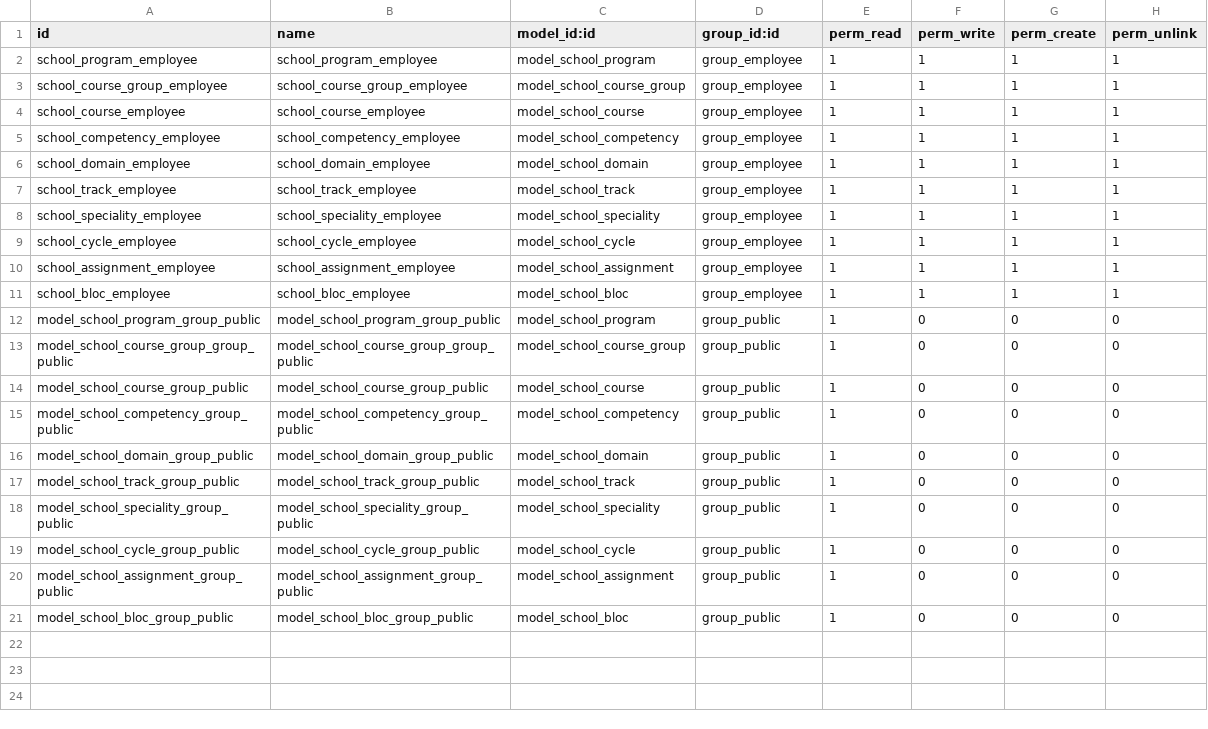
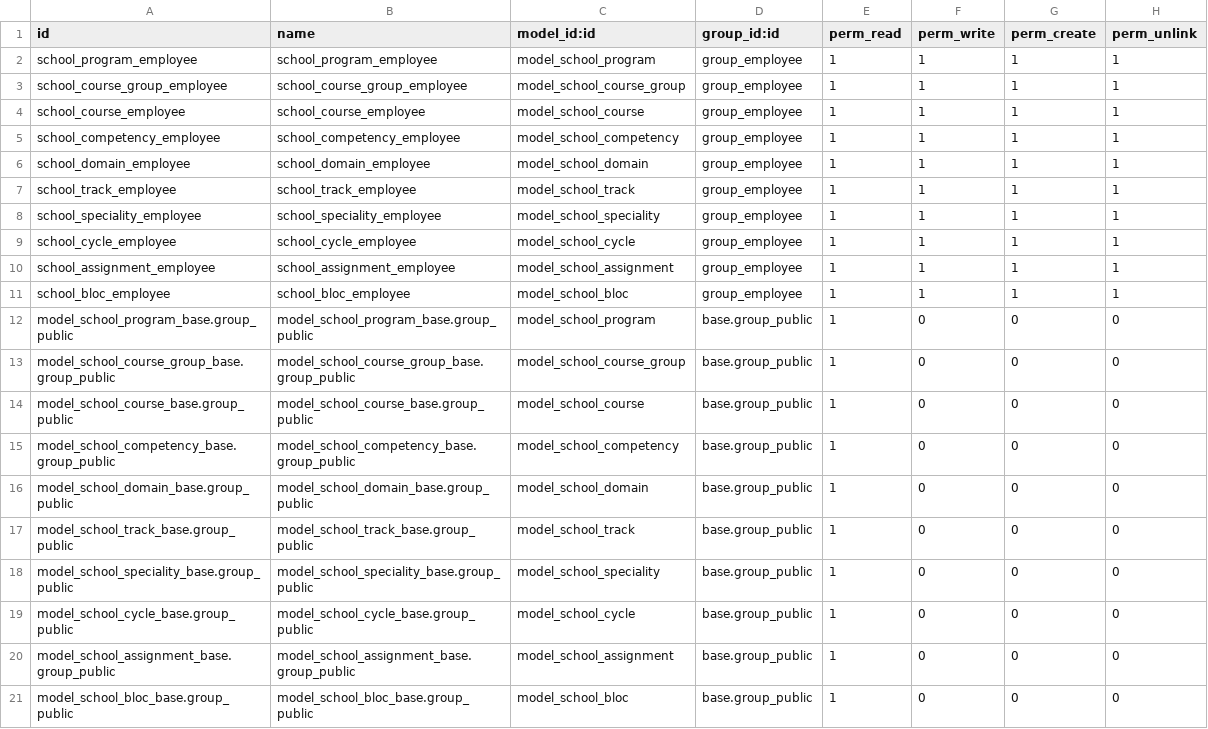
Before and after one commit to be-cloud-be/odoo-modules, a CSV file: school_management/security/ir.model.access.csv, drawn as a sheet.

```diff
--- a/school_management/security/ir.model.access.csv
+++ b/school_management/security/ir.model.access.csv
@@ -11,11 +11,11 @@ school_assignment_employee,school_assignment_employee,model_school_assignment,gr
 school_bloc_employee,school_bloc_employee,model_school_bloc,group_employee,1,1,1,1
-model_school_program_group_public,model_school_program_group_public,model_school_program,group_public,1,0,0,0
-model_school_course_group_group_public,model_school_course_group_group_public,model_school_course_group,group_public,1,0,0,0
-model_school_course_group_public,model_school_course_group_public,model_school_course,group_public,1,0,0,0
-model_school_competency_group_public,model_school_competency_group_public,model_school_competency,group_public,1,0,0,0
-model_school_domain_group_public,model_school_domain_group_public,model_school_domain,group_public,1,0,0,0
-model_school_track_group_public,model_school_track_group_public,model_school_track,group_public,1,0,0,0
-model_school_speciality_group_public,model_school_speciality_group_public,model_school_speciality,group_public,1,0,0,0
-model_school_cycle_group_public,model_school_cycle_group_public,model_school_cycle,group_public,1,0,0,0
-model_school_assignment_group_public,model_school_assignment_group_public,model_school_assignment,group_public,1,0,0,0
-model_school_bloc_group_public,model_school_bloc_group_public,model_school_bloc,group_public,1,0,0,0
+model_school_program_base.group_public,model_school_program_base.group_public,model_school_program,base.group_public,1,0,0,0
+model_school_course_group_base.group_public,model_school_course_group_base.group_public,model_school_course_group,base.group_public,1,0,0,0
+model_school_course_base.group_public,model_school_course_base.group_public,model_school_course,base.group_public,1,0,0,0
+model_school_competency_base.group_public,model_school_competency_base.group_public,model_school_competency,base.group_public,1,0,0,0
+model_school_domain_base.group_public,model_school_domain_base.group_public,model_school_domain,base.group_public,1,0,0,0
+model_school_track_base.group_public,model_school_track_base.group_public,model_school_track,base.group_public,1,0,0,0
+model_school_speciality_base.group_public,model_school_speciality_base.group_public,model_school_speciality,base.group_public,1,0,0,0
+model_school_cycle_base.group_public,model_school_cycle_base.group_public,model_school_cycle,base.group_public,1,0,0,0
+model_school_assignment_base.group_public,model_school_assignment_base.group_public,model_school_assignment,base.group_public,1,0,0,0
+model_school_bloc_base.group_public,model_school_bloc_base.group_public,model_school_bloc,base.group_public,1,0,0,0
```
